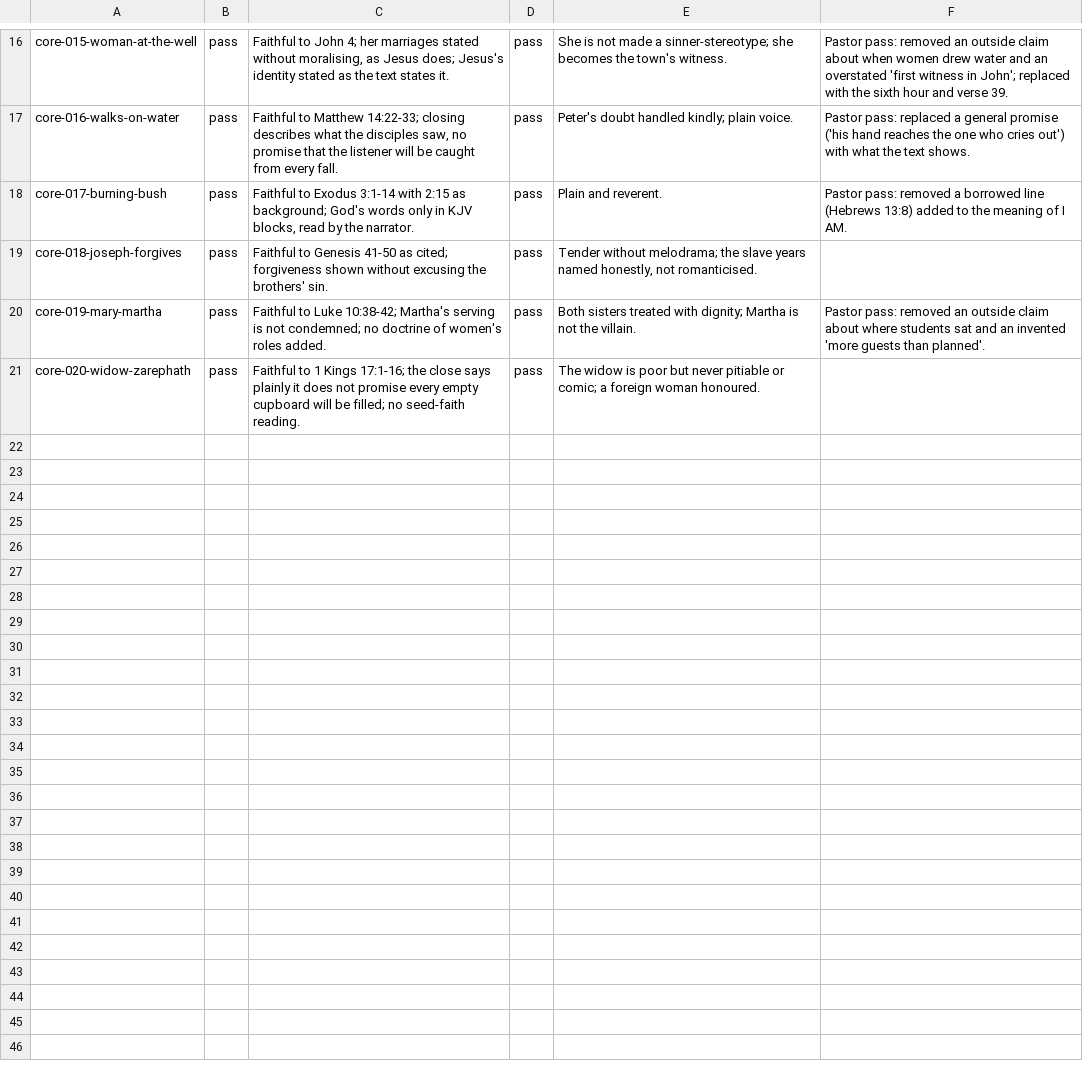
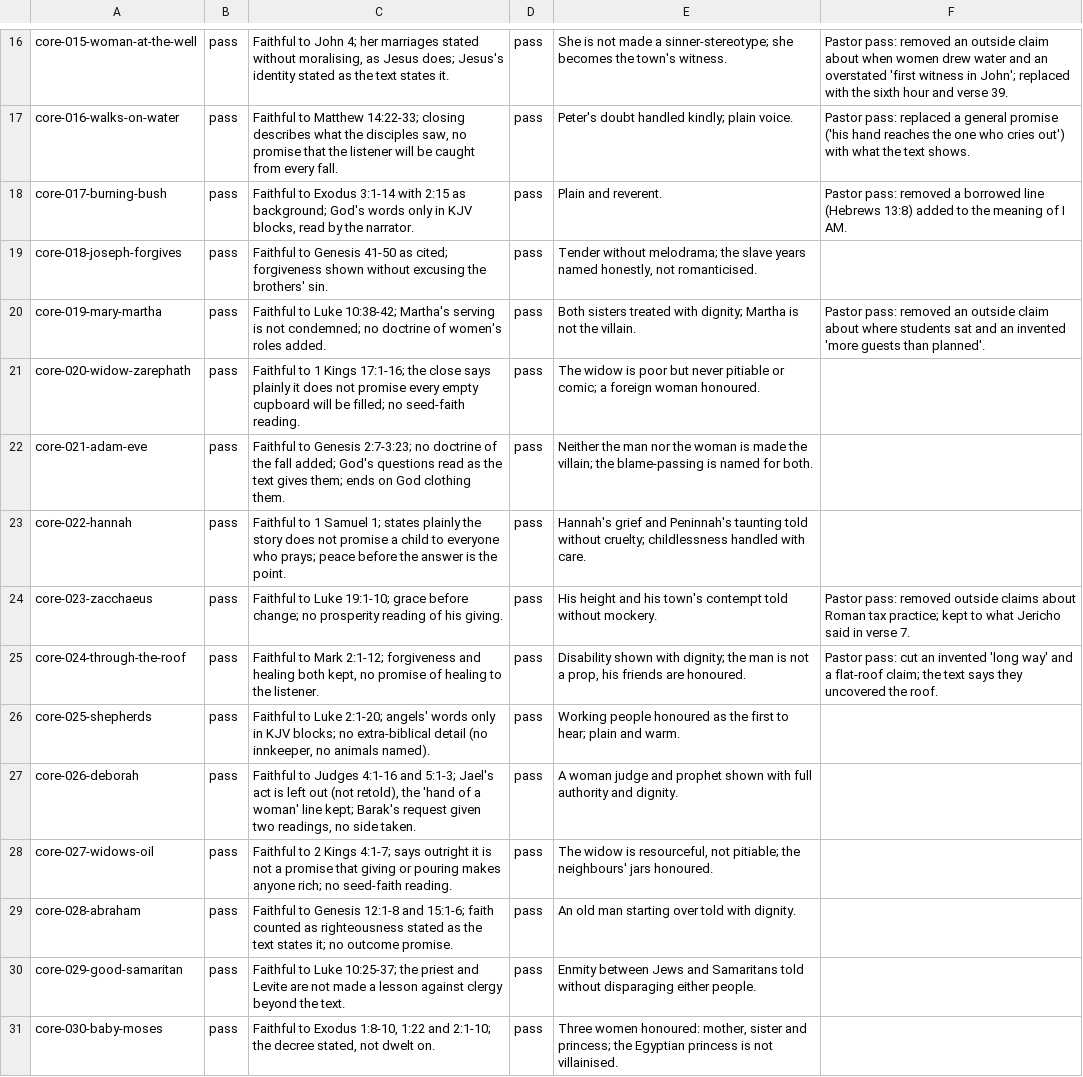
Before and after one commit to seq23/peace-be-still, a TSV file: content/src/reviews/stories-plain.tsv, drawn as a sheet; only a part is shown, gaps mark what is left out; the diff names each change by its address in the sheet, - before the commit and + after, or states it on an @@ line.

```diff
--- a/content/src/reviews/stories-plain.tsv
+++ b/content/src/reviews/stories-plain.tsv
+row 22: core-021-adam-eve | pass | Faithful to Genesis 2:7-3:23; no doctrine of the fall added; God's questions read as the text gives them; ends on God clothing them. | pass | Neither the man nor the woman is made the villain; the blame-passing is named for both.
+row 23: core-022-hannah | pass | Faithful to 1 Samuel 1; states plainly the story does not promise a child to everyone who prays; peace before the answer is the point. | pass | Hannah's grief and Peninnah's taunting told without cruelty; childlessness handled with care.
+row 24: core-023-zacchaeus | pass | Faithful to Luke 19:1-10; grace before change; no prosperity reading of his giving. | pass | His height and his town's contempt told without mockery. | Pastor pass: removed outside claims about Roman tax practice; kept to what Jericho said in verse 7.
+row 25: core-024-through-the-roof | pass | Faithful to Mark 2:1-12; forgiveness and healing both kept, no promise of healing to the listener. | pass | Disability shown with dignity; the man is not a prop, his friends are honoured. | Pastor pass: cut an invented 'long way' and a flat-roof claim; the text says they uncovered the roof.
+row 26: core-025-shepherds | pass | Faithful to Luke 2:1-20; angels' words only in KJV blocks; no extra-biblical detail (no innkeeper, no animals named). | pass | Working people honoured as the first to hear; plain and warm.
+row 27: core-026-deborah | pass | Faithful to Judges 4:1-16 and 5:1-3; Jael's act is left out (not retold), the 'hand of a woman' line kept; Barak's request given two readings, no side taken. | pass | A woman judge and prophet shown with full authority and dignity.
+row 28: core-027-widows-oil | pass | Faithful to 2 Kings 4:1-7; says outright it is not a promise that giving or pouring makes anyone rich; no seed-faith reading. | pass | The widow is resourceful, not pitiable; the neighbours' jars honoured.
+row 29: core-028-abraham | pass | Faithful to Genesis 12:1-8 and 15:1-6; faith counted as righteousness stated as the text states it; no outcome promise. | pass | An old man starting over told with dignity.
+row 30: core-029-good-samaritan | pass | Faithful to Luke 10:25-37; the priest and Levite are not made a lesson against clergy beyond the text. | pass | Enmity between Jews and Samaritans told without disparaging either people.
+row 31: core-030-baby-moses | pass | Faithful to Exodus 1:8-10, 1:22 and 2:1-10; the decree stated, not dwelt on. | pass | Three women honoured: mother, sister and princess; the Egyptian princess is not villainised.
```
Also changed, not shown: content/src/reviews/stories-hush-harbor.tsv, 56 other files.
